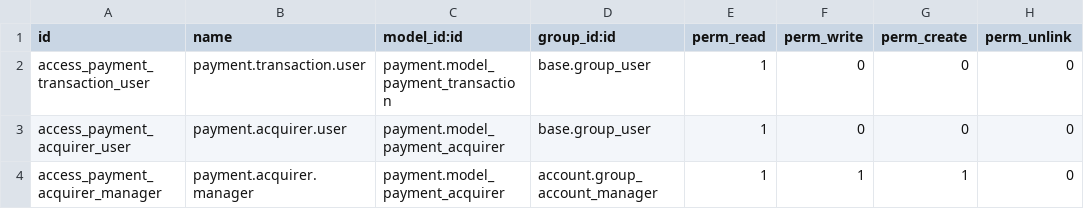
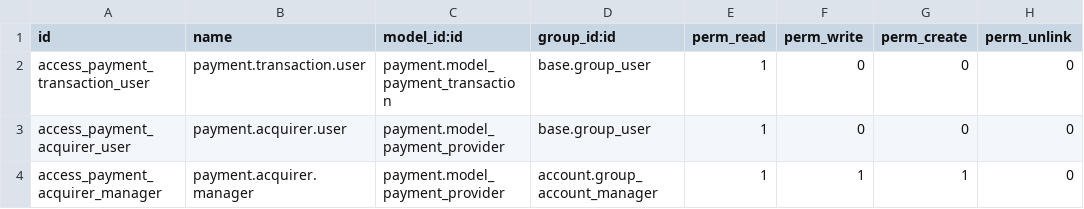
Before and after one commit to hammadmaqdoom/odoo-ccavenue, a CSV file: security/ir.model.access.csv, drawn as a sheet.

Commit message:
Remove deprecated odoo payment-acquirer

```diff
--- a/security/ir.model.access.csv
+++ b/security/ir.model.access.csv
@@ -2,3 +2,3 @@ id,name,model_id:id,group_id:id,perm_read,perm_write,perm_create,perm_unlink
 access_payment_transaction_user,payment.transaction.user,payment.model_payment_transaction,base.group_user,1,0,0,0
-access_payment_acquirer_user,payment.acquirer.user,payment.model_payment_acquirer,base.group_user,1,0,0,0
-access_payment_acquirer_manager,payment.acquirer.manager,payment.model_payment_acquirer,account.group_account_manager,1,1,1,0
+access_payment_acquirer_user,payment.acquirer.user,payment.model_payment_provider,base.group_user,1,0,0,0
+access_payment_acquirer_manager,payment.acquirer.manager,payment.model_payment_provider,account.group_account_manager,1,1,1,0
```
Also changed, not shown: 3 other files.
